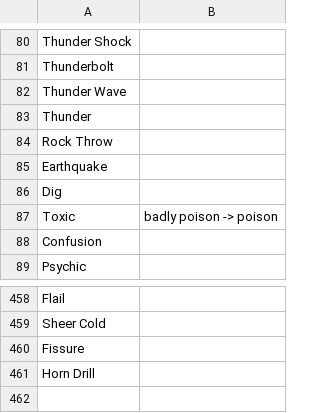
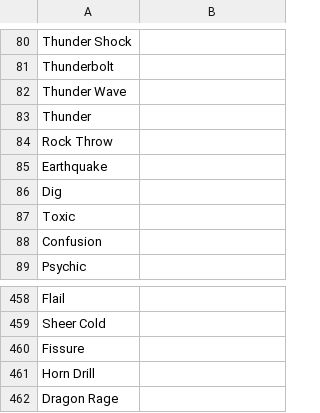
Before and after one commit to zoywongus/PokemonBattleAI, a CSV file: supported_moves.csv, drawn as a sheet; only a part is shown, gaps mark what is left out; the diff names each change by its address in the sheet, - before the commit and + after, or states it on an @@ line.

Commit message:
added badly poisoning mechanics and some new move support

```diff
--- a/supported_moves.csv
+++ b/supported_moves.csv
-B87: badly poison -> poison
+B87: (empty)
+row 462: Dragon Rage
```
Also changed, not shown: 2 other files.
